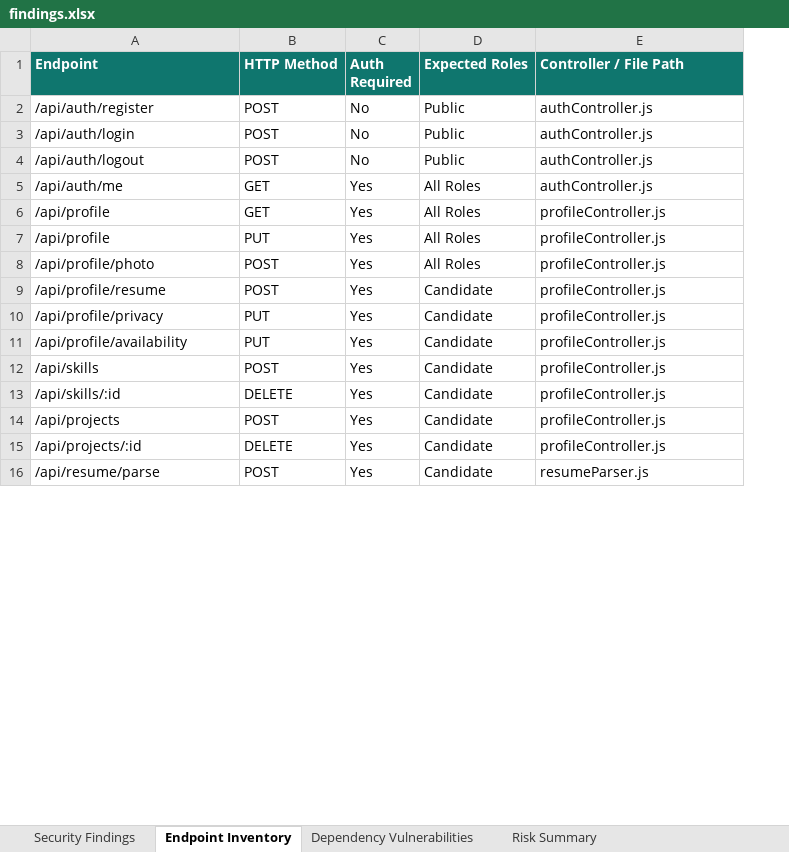
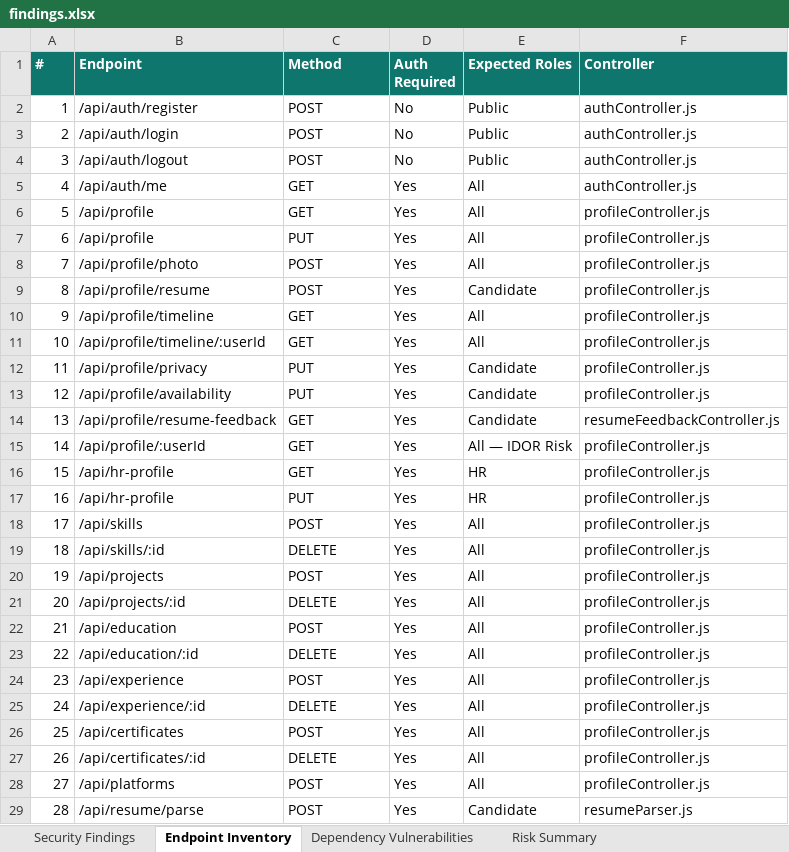
Before and after one commit to kongarasai/smart-resume-verifier, an Excel workbook: Vulnerability Test Results/findings.xlsx, sheet Endpoint Inventory, drawn as a sheet; only a part is shown; values as stored, in another font and other column widths than the file's, no borders; addresses are those after the commit; the diff covers the shown part only; the diff names each change by its address in the sheet, - before the commit and + after, or states it on an @@ line.

```diff
--- a/Vulnerability Test Results/findings.xlsx (sheet Endpoint Inventory)
+++ b/Vulnerability Test Results/findings.xlsx (sheet Endpoint Inventory)
+column A (#), rows 2-9: 1 | 2 | 3 | 4 | 5 | 6 | 7 | 8; rows 12-13: 11 | 12; rows 18-21: 17 | 18 | 19 | 20; row 29: 28
-C1: HTTP Method
+C1: Method
-F1: Controller / File Path
+F1: Controller
-E5:E8 (Expected Roles): All Roles
+E5:E8 (Expected Roles): All
+row 10: 9 | /api/profile/timeline | GET | Yes | All | profileController.js
+row 11: 10 | /api/profile/timeline/:userId | GET | Yes | All | profileController.js
+row 14: 13 | /api/profile/resume-feedback | GET | Yes | Candidate | resumeFeedbackController.js
+row 15: 14 | /api/profile/:userId | GET | Yes | All — IDOR Risk | profileController.js
+row 16: 15 | /api/hr-profile | GET | Yes | HR | profileController.js
+row 17: 16 | /api/hr-profile | PUT | Yes | HR | profileController.js
-E18:E21 (Expected Roles): Candidate
+E18:E21 (Expected Roles): All
+row 22: 21 | /api/education | POST | Yes | All | profileController.js
+row 23: 22 | /api/education/:id | DELETE | Yes | All | profileController.js
+row 24: 23 | /api/experience | POST | Yes | All | profileController.js
+row 25: 24 | /api/experience/:id | DELETE | Yes | All | profileController.js
+row 26: 25 | /api/certificates | POST | Yes | All | profileController.js
+row 27: 26 | /api/certificates/:id | DELETE | Yes | All | profileController.js
+row 28: 27 | /api/platforms | POST | Yes | All | profileController.js
```
Also changed, not shown: 35 added rows, 1 moved row, 14 edited cells and cell formats elsewhere in this sheet, sheet Security Findings, sheet Dependency Vulnerabilities, sheet Risk Summary, Vulnerability Test Results/endpoint-inventory.xlsx, 3 other files.
